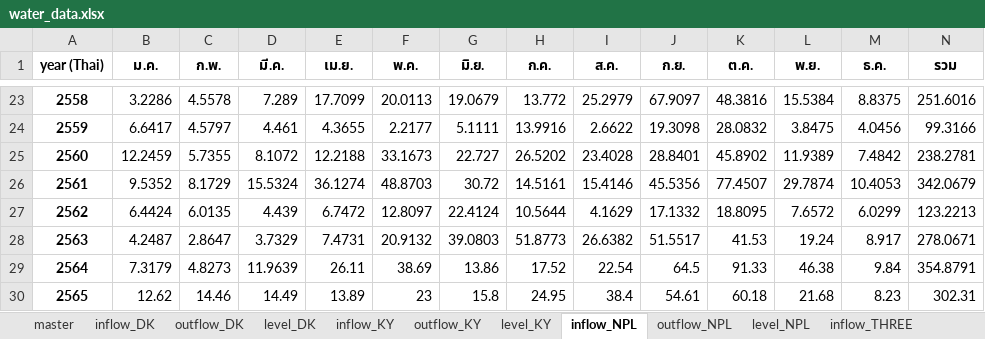
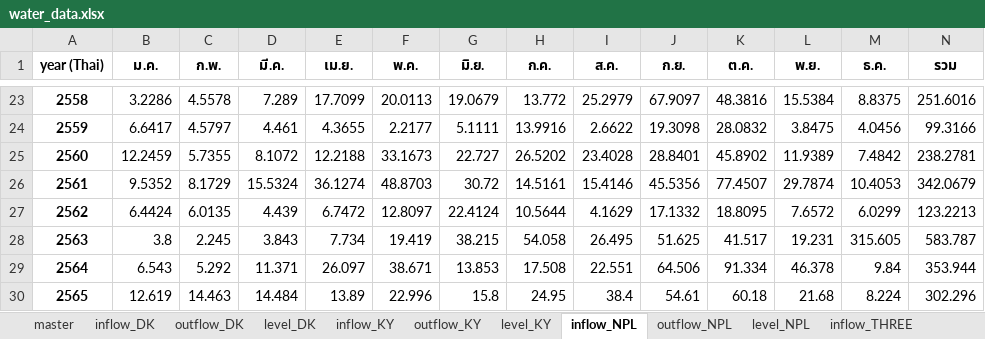
Before and after one commit to pabank10-png/water-dashboard, an Excel workbook: water_data.xlsx, sheet inflow_NPL, drawn as a sheet; only a part is shown, gaps mark what is left out; values as stored, in another font and other column widths than the file's, no borders; the diff covers the shown part only; the diff names each change by its address in the sheet, - before the commit and + after, or states it on an @@ line.

```diff
--- a/water_data.xlsx (sheet inflow_NPL)
+++ b/water_data.xlsx (sheet inflow_NPL)
-B28 (ม.ค.): 4.2487
+B28 (ม.ค.): 3.8
-C28 (ก.พ.): 2.8647
+C28 (ก.พ.): 2.245
-D28 (มี.ค.): 3.7329
+D28 (มี.ค.): 3.843
-E28 (เม.ย.): 7.4731
+E28 (เม.ย.): 7.734
-F28 (พ.ค.): 20.9132
+F28 (พ.ค.): 19.419
-G28 (มิ.ย.): 39.0803
+G28 (มิ.ย.): 38.215
-H28 (ก.ค.): 51.8773
+H28 (ก.ค.): 54.058
-I28 (ส.ค.): 26.6382
+I28 (ส.ค.): 26.495
-J28 (ก.ย.): 51.5517
+J28 (ก.ย.): 51.625
-K28 (ต.ค.): 41.53
+K28 (ต.ค.): 41.517
-L28 (พ.ย.): 19.24
+L28 (พ.ย.): 19.231
-M28 (ธ.ค.): 8.917
+M28 (ธ.ค.): 315.605
-N28 (รวม): 278.0671
+N28 (รวม): 583.787
-B29 (ม.ค.): 7.3179
+B29 (ม.ค.): 6.543
-C29 (ก.พ.): 4.8273
+C29 (ก.พ.): 5.292
-D29 (มี.ค.): 11.9639
+D29 (มี.ค.): 11.371
-E29 (เม.ย.): 26.11
+E29 (เม.ย.): 26.097
-F29 (พ.ค.): 38.69
+F29 (พ.ค.): 38.671
-G29 (มิ.ย.): 13.86
+G29 (มิ.ย.): 13.853
-H29 (ก.ค.): 17.52
+H29 (ก.ค.): 17.508
-I29 (ส.ค.): 22.54
+I29 (ส.ค.): 22.551
-J29 (ก.ย.): 64.5
+J29 (ก.ย.): 64.506
-K29 (ต.ค.): 91.33
+K29 (ต.ค.): 91.334
-L29 (พ.ย.): 46.38
+L29 (พ.ย.): 46.378
-N29 (รวม): 354.8791
+N29 (รวม): 353.944
-B30 (ม.ค.): 12.62
+B30 (ม.ค.): 12.619
-C30 (ก.พ.): 14.46
+C30 (ก.พ.): 14.463
-D30 (มี.ค.): 14.49
+D30 (มี.ค.): 14.484
-F30 (พ.ค.): 23
+F30 (พ.ค.): 22.996
-M30 (ธ.ค.): 8.23
+M30 (ธ.ค.): 8.224
-N30 (รวม): 302.31
+N30 (รวม): 302.296
```
Also changed, not shown: 15 edited cells elsewhere in this sheet, sheet master, sheet inflow_THREE, sheet inflow_KY, sheet inflow_DK, sheet inflow_PS, sheet outflow_KY, 7 more sheets, 1 other file.
